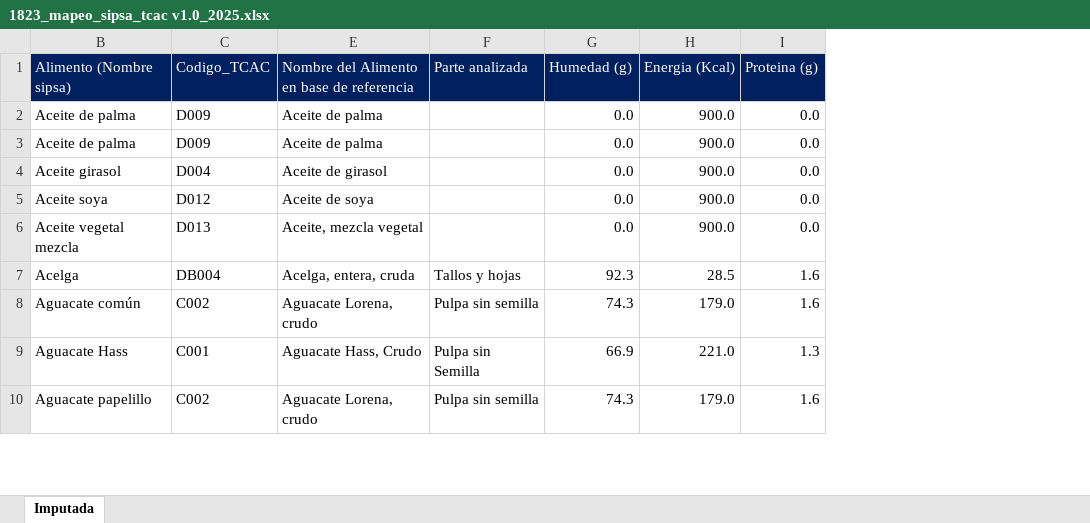
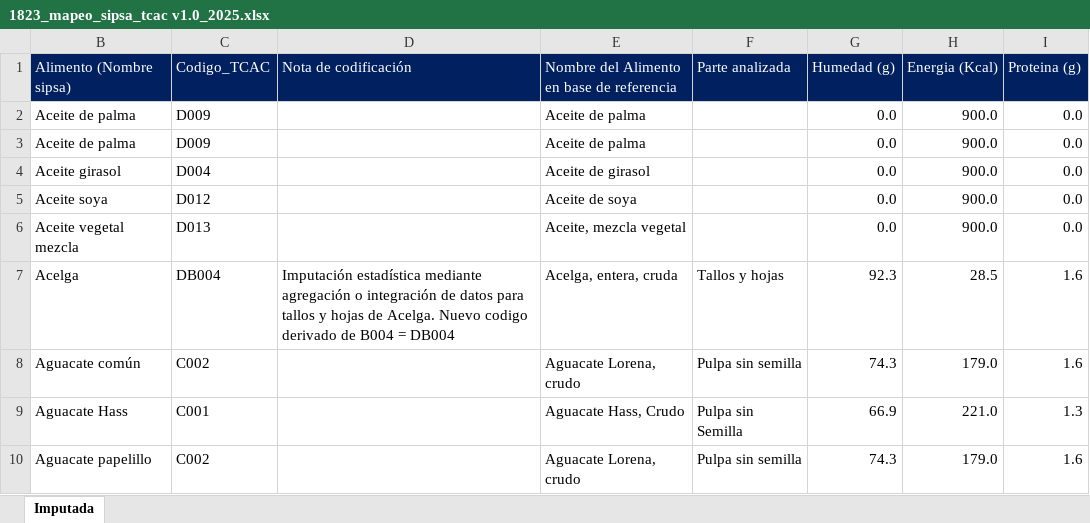
Before and after one commit to sergiobarona03/Least-cost-diets-and-affordability, an Excel workbook: Proyecto Interno/composicion-nut/1823_mapeo_sipsa_tcac v1.0_2025.xlsx, sheet Imputada, drawn as a sheet; only a part is shown; values as stored, in another font and other column widths than the file's, no borders; the diff names each change by its address in the sheet, - before the commit and + after, or states it on an @@ line.

```diff
--- a/Proyecto Interno/composicion-nut/1823_mapeo_sipsa_tcac v1.0_2025.xlsx (sheet Imputada)
+++ b/Proyecto Interno/composicion-nut/1823_mapeo_sipsa_tcac v1.0_2025.xlsx (sheet Imputada)
@@ column D (Nota de codificación) unhidden, row 7: Imputación estadística mediante agregación o integración de datos para tallos y hojas de Acelga. Nuevo codigo derivado de B004 = DB004 @@
```
Also changed, not shown: Proyecto Interno/Precios DANE/2018/precios promedio.xlsx, Proyecto Interno/Time-series/mapeo_retail_sipsa.xlsx, 1 other file.
